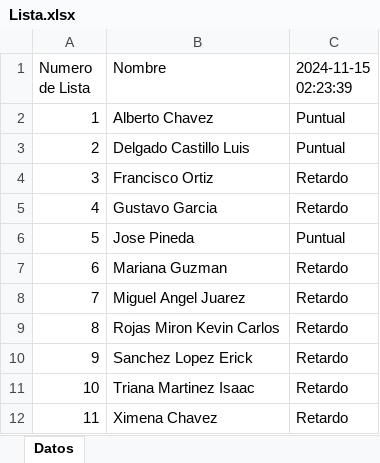
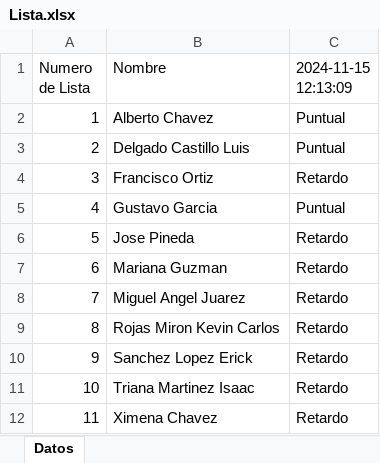
Before and after one commit to officialkevinc/speech_recognition, an Excel workbook: Lista.xlsx, sheet Datos, drawn as a sheet; values as stored, in another font and other column widths than the file's, no borders; table styles not drawn; the diff names each change by its address in the sheet, - before the commit and + after, or states it on an @@ line.

```diff
--- a/Lista.xlsx (sheet Datos)
+++ b/Lista.xlsx (sheet Datos)
-C1: 2024-11-15 02:23:39
+C1: 2024-11-15 12:13:09
-C5 (2024-11-15 12:13:09): Retardo
+C5 (2024-11-15 12:13:09): Puntual
-C6 (2024-11-15 12:13:09): Puntual
+C6 (2024-11-15 12:13:09): Retardo
```
Also changed, not shown: 1 other file.
